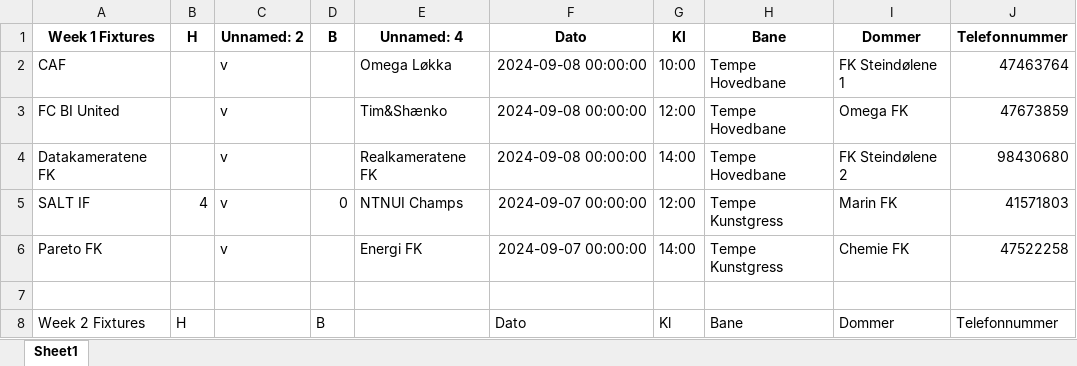
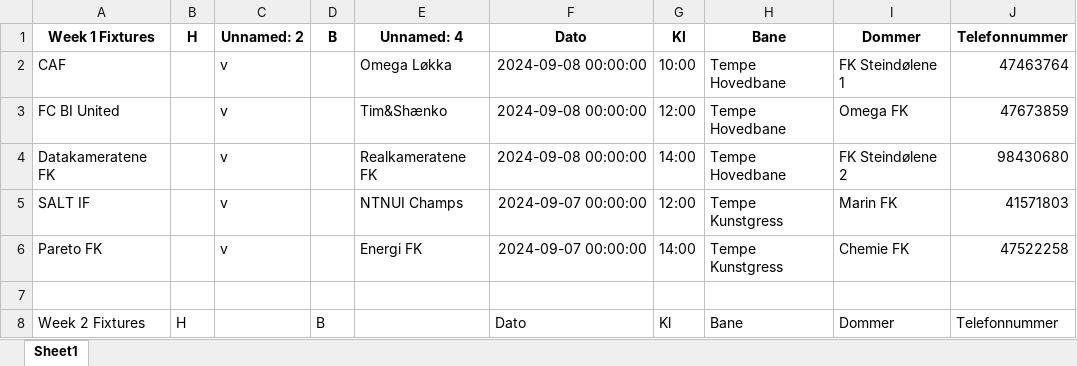
Before and after one commit to tsff1/tables, an Excel workbook: Scripts/Kamper/H24/Avd-B.xlsx, sheet Sheet1, drawn as a sheet; only a part is shown; values as stored, in another font and other column widths than the file's, no borders; the diff names each change by its address in the sheet, - before the commit and + after, or states it on an @@ line.

Commit message:
Updated table

```diff
--- a/Scripts/Kamper/H24/Avd-B.xlsx (sheet Sheet1)
+++ b/Scripts/Kamper/H24/Avd-B.xlsx (sheet Sheet1)
-B5: 4
+B5: (empty)
-D5: 0
+D5: (empty)
```
